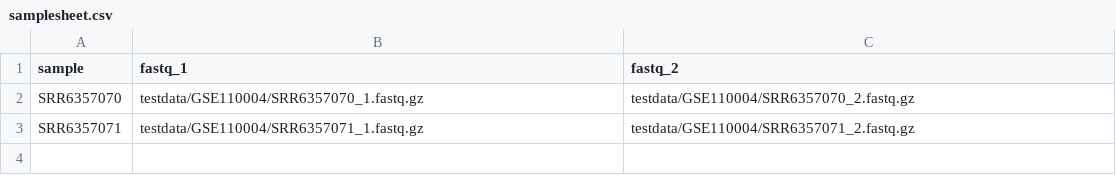
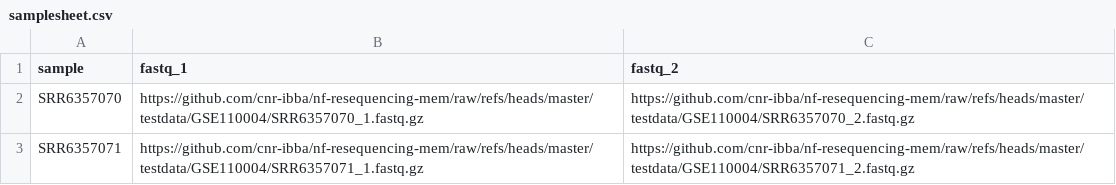
Before and after one commit to cnr-ibba/nf-resequencing-mem, a CSV file: assets/samplesheet.csv, drawn as a sheet.

```diff
--- a/assets/samplesheet.csv
+++ b/assets/samplesheet.csv
@@ -1,3 +1,3 @@
 sample,fastq_1,fastq_2
-SRR6357070,testdata/GSE110004/SRR6357070_1.fastq.gz,testdata/GSE110004/SRR6357070_2.fastq.gz
-SRR6357071,testdata/GSE110004/SRR6357071_1.fastq.gz,testdata/GSE110004/SRR6357071_2.fastq.gz
+SRR6357070,https://github.com/cnr-ibba/nf-resequencing-mem/raw/refs/heads/master/testdata/GSE110004/SRR6357070_1.fastq.gz,https://github.com/cnr-ibba/nf-resequencing-mem/raw/refs/heads/master/testdata/GSE110004/SRR6357070_2.fastq.gz
+SRR6357071,https://github.com/cnr-ibba/nf-resequencing-mem/raw/refs/heads/master/testdata/GSE110004/SRR6357071_1.fastq.gz,https://github.com/cnr-ibba/nf-resequencing-mem/raw/refs/heads/master/testdata/GSE110004/SRR6357071_2.fastq.gz
```
Also changed, not shown: 2 other files.
